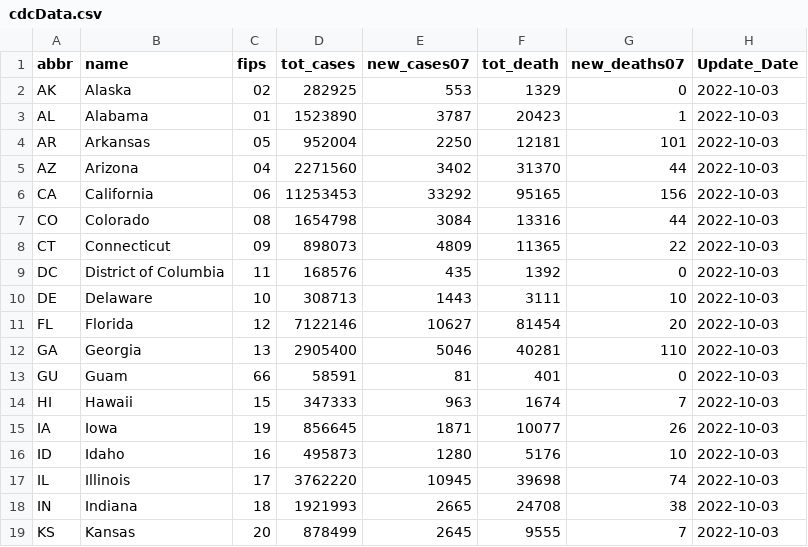
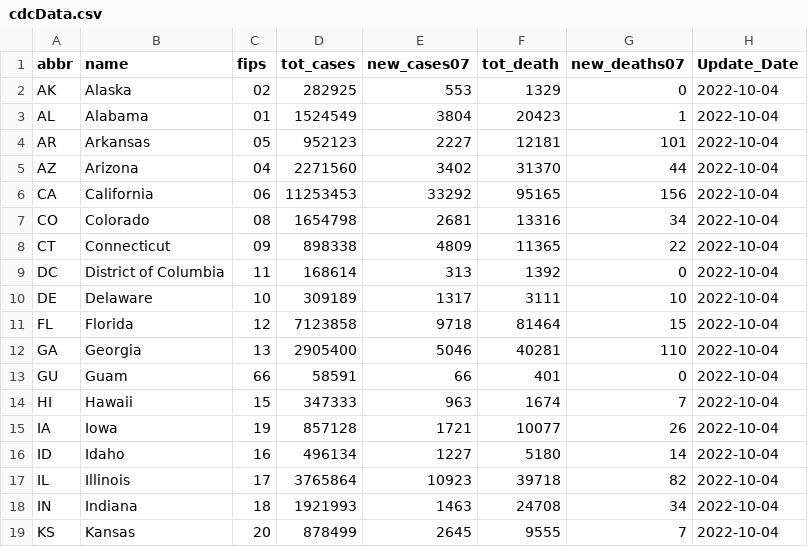
Before and after one commit to Dotdash-Data-Journalism/2021_2021_VWH_covid_by_the_numbers, a CSV file: visualizations/cdcData.csv, drawn as a sheet; only a part is shown; the diff covers the shown part only.

```diff
--- a/visualizations/cdcData.csv
+++ b/visualizations/cdcData.csv
@@ -1,19 +1,19 @@
 abbr,name,fips,tot_cases,new_cases07,tot_death,new_deaths07,Update_Date
-AK,Alaska,02,282925,553,1329,0,2022-10-03
-AL,Alabama,01,1523890,3787,20423,1,2022-10-03
-AR,Arkansas,05,952004,2250,12181,101,2022-10-03
-AZ,Arizona,04,2271560,3402,31370,44,2022-10-03
-CA,California,06,11253453,33292,95165,156,2022-10-03
-CO,Colorado,08,1654798,3084,13316,44,2022-10-03
-CT,Connecticut,09,898073,4809,11365,22,2022-10-03
-DC,District of Columbia,11,168576,435,1392,0,2022-10-03
-DE,Delaware,10,308713,1443,3111,10,2022-10-03
-FL,Florida,12,7122146,10627,81454,20,2022-10-03
-GA,Georgia,13,2905400,5046,40281,110,2022-10-03
-GU,Guam,66,58591,81,401,0,2022-10-03
-HI,Hawaii,15,347333,963,1674,7,2022-10-03
-IA,Iowa,19,856645,1871,10077,26,2022-10-03
-ID,Idaho,16,495873,1280,5176,10,2022-10-03
-IL,Illinois,17,3762220,10945,39698,74,2022-10-03
-IN,Indiana,18,1921993,2665,24708,38,2022-10-03
-KS,Kansas,20,878499,2645,9555,7,2022-10-03
+AK,Alaska,02,282925,553,1329,0,2022-10-04
+AL,Alabama,01,1524549,3804,20423,1,2022-10-04
+AR,Arkansas,05,952123,2227,12181,101,2022-10-04
+AZ,Arizona,04,2271560,3402,31370,44,2022-10-04
+CA,California,06,11253453,33292,95165,156,2022-10-04
+CO,Colorado,08,1654798,2681,13316,34,2022-10-04
+CT,Connecticut,09,898338,4809,11365,22,2022-10-04
+DC,District of Columbia,11,168614,313,1392,0,2022-10-04
+DE,Delaware,10,309189,1317,3111,10,2022-10-04
+FL,Florida,12,7123858,9718,81464,15,2022-10-04
+GA,Georgia,13,2905400,5046,40281,110,2022-10-04
+GU,Guam,66,58591,66,401,0,2022-10-04
+HI,Hawaii,15,347333,963,1674,7,2022-10-04
+IA,Iowa,19,857128,1721,10077,26,2022-10-04
+ID,Idaho,16,496134,1227,5180,14,2022-10-04
+IL,Illinois,17,3765864,10923,39718,82,2022-10-04
+IN,Indiana,18,1921993,1463,24708,34,2022-10-04
+KS,Kansas,20,878499,2645,9555,7,2022-10-04
```
Also changed, not shown: 100 edited cells elsewhere in this file.
